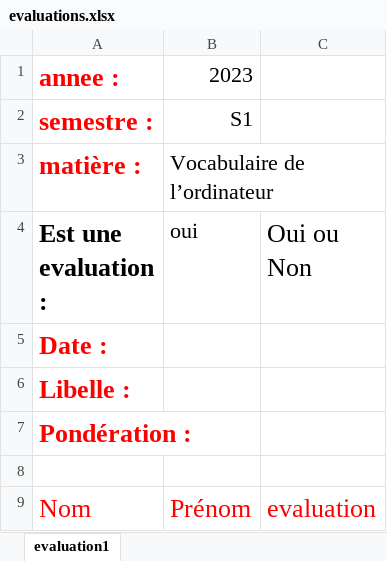
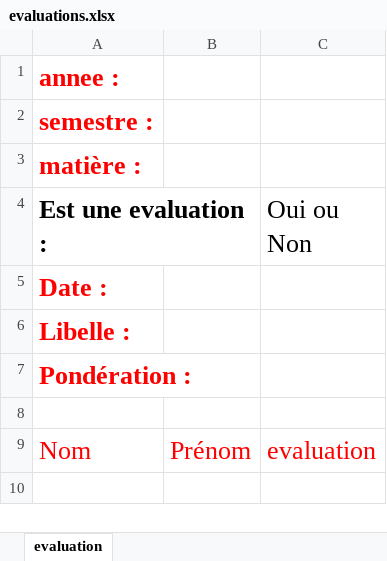
Before and after one commit to ifnti-dev/gestion-ecole, an Excel workbook: media/excel_templates/evaluations.xlsx, sheet evaluation, drawn as a sheet; values as stored, in another font and other column widths than the file's, no borders; the diff names each change by its address in the sheet, - before the commit and + after, or states it on an @@ line.

```diff
--- a/media/excel_templates/evaluations.xlsx (sheet evaluation)
+++ b/media/excel_templates/evaluations.xlsx (sheet evaluation)
-sheet tab: evaluation1
+sheet tab: evaluation
-B1: 2023
+B1: (empty)
-B2: S1
+B2: (empty)
-B3: Vocabulaire de l’ordinateur
+B3: (empty)
-B4: oui
+B4: (empty)
```
Also changed, not shown: 19 other files.
